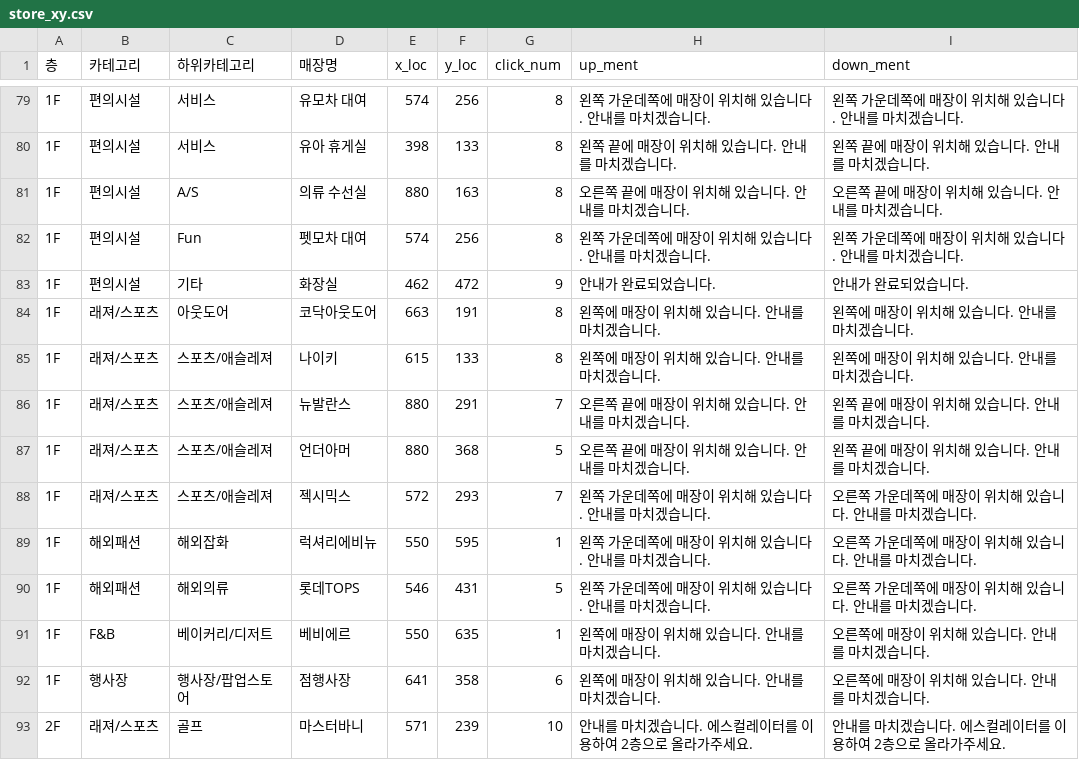
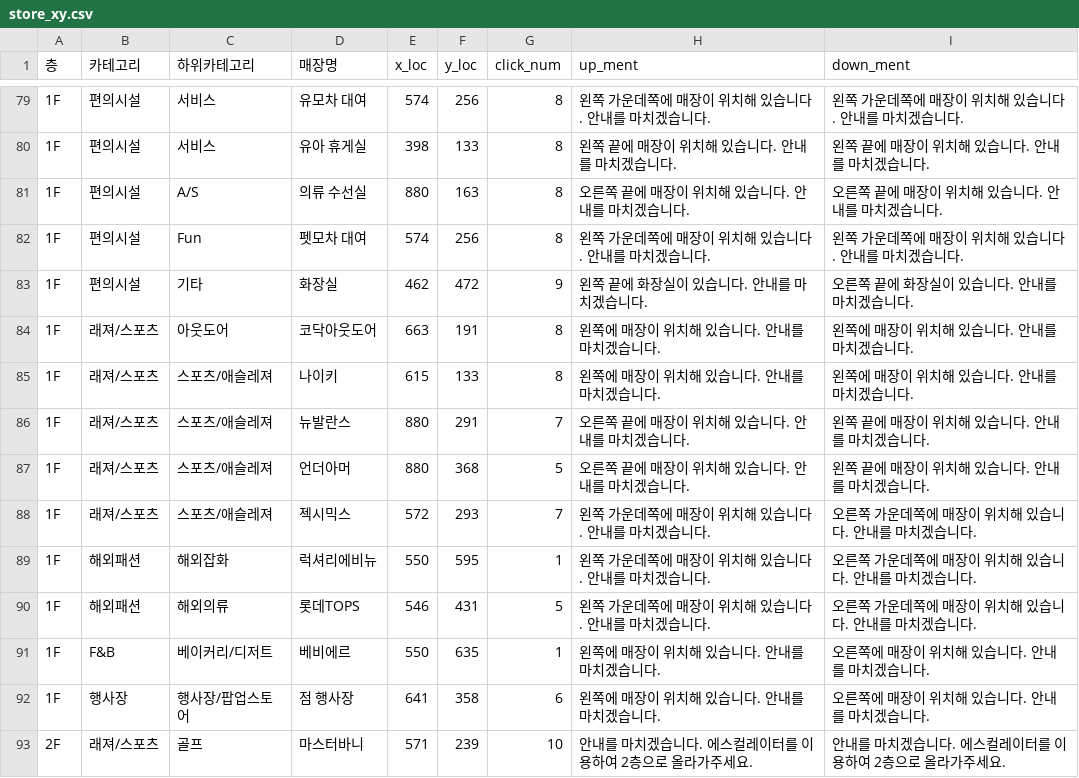
Before and after one commit to cookiesthatimade/lotte-escort-web, a CSV file: app/static/store_xy.csv, drawn as a sheet; only a part is shown, gaps mark what is left out.

Commit message:
(ver.1) num_click db 삽입 오류 수정

```diff
--- a/app/static/store_xy.csv
+++ b/app/static/store_xy.csv
@@ -82,3 +82,3 @@
 1F,편의시설,Fun,펫모차 대여,574,256,8,왼쪽 가운데쪽에 매장이 위치해 있습니다. 안내를 마치겠습니다.,왼쪽 가운데쪽에 매장이 위치해 있습니다. 안내를 마치겠습니다.
-1F,편의시설,기타,화장실,462,472,9,안내가 완료되었습니다. ,안내가 완료되었습니다.
+1F,편의시설,기타,화장실,462,472,9,왼쪽 끝에 화장실이 있습니다. 안내를 마치겠습니다. ,오른쪽 끝에 화장실이 있습니다. 안내를 마치겠습니다.
 1F,래져/스포츠,아웃도어,코닥아웃도어,663,191,8,왼쪽에 매장이 위치해 있습니다. 안내를 마치겠습니다.,왼쪽에 매장이 위치해 있습니다. 안내를 마치겠습니다.
@@ -91,3 +91,3 @@
 1F,F&B,베이커리/디저트,베비에르,550,635,1,왼쪽에 매장이 위치해 있습니다. 안내를 마치겠습니다.,오른쪽에 매장이 위치해 있습니다. 안내를 마치겠습니다.
-1F,행사장,행사장/팝업스토어,점행사장,641,358,6,왼쪽에 매장이 위치해 있습니다. 안내를 마치겠습니다.,오른쪽에 매장이 위치해 있습니다. 안내를 마치겠습니다.
+1F,행사장,행사장/팝업스토어,점 행사장,641,358,6,왼쪽에 매장이 위치해 있습니다. 안내를 마치겠습니다.,오른쪽에 매장이 위치해 있습니다. 안내를 마치겠습니다.
 2F,래져/스포츠,골프,마스터바니,571,239,10,안내를 마치겠습니다. 에스컬레이터를 이용하여 2층으로 올라가주세요.,안내를 마치겠습니다. 에스컬레이터를 이용하여 2층으로 올라가주세요.
```
Also changed, not shown: 2 other files.
